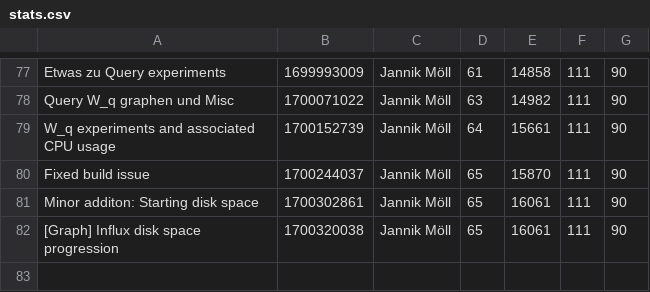
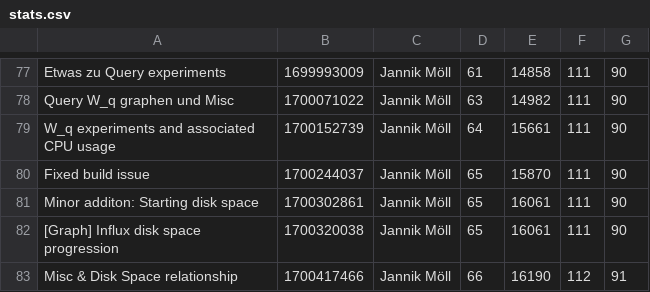
Before and after one commit to MoellJ/MasterarbeitStats, a CSV file: docs/data/stats.csv, drawn as a sheet; only a part is shown, gaps mark what is left out; the diff names each change by its address in the sheet, - before the commit and + after, or states it on an @@ line.

Commit message:
Updated stats

```diff
--- a/docs/data/stats.csv
+++ b/docs/data/stats.csv
+row 83: Misc & Disk Space relationship | 1700417466 | Jannik Möll | 66 | 16190 | 112 | 91
```
